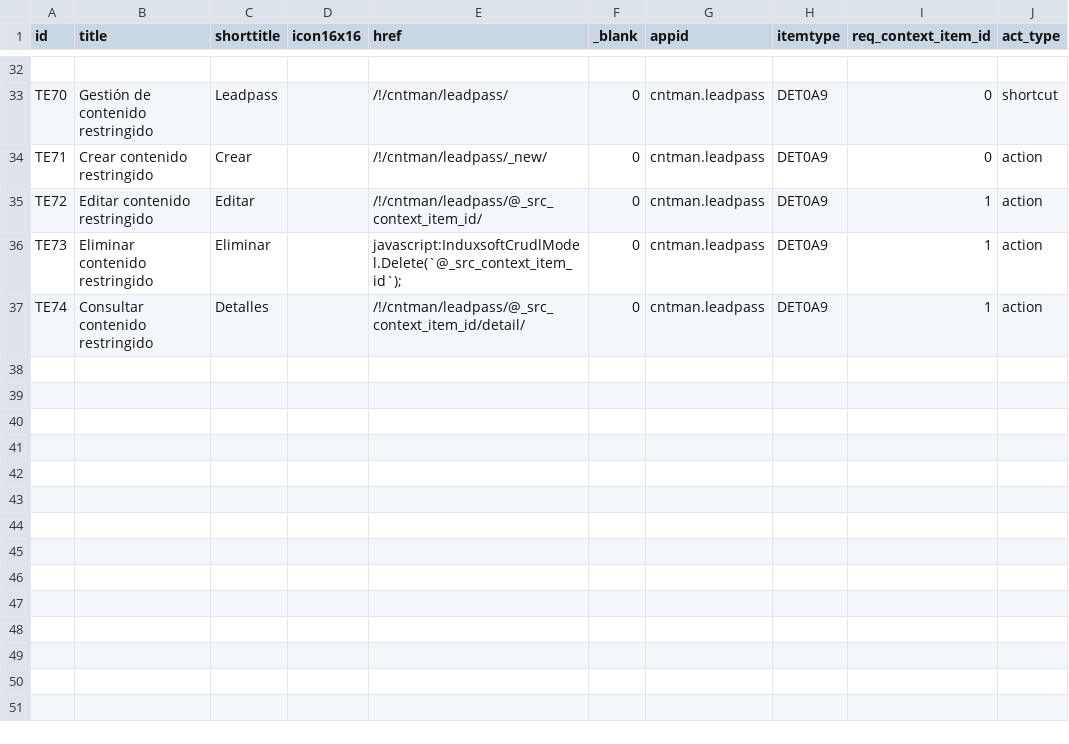
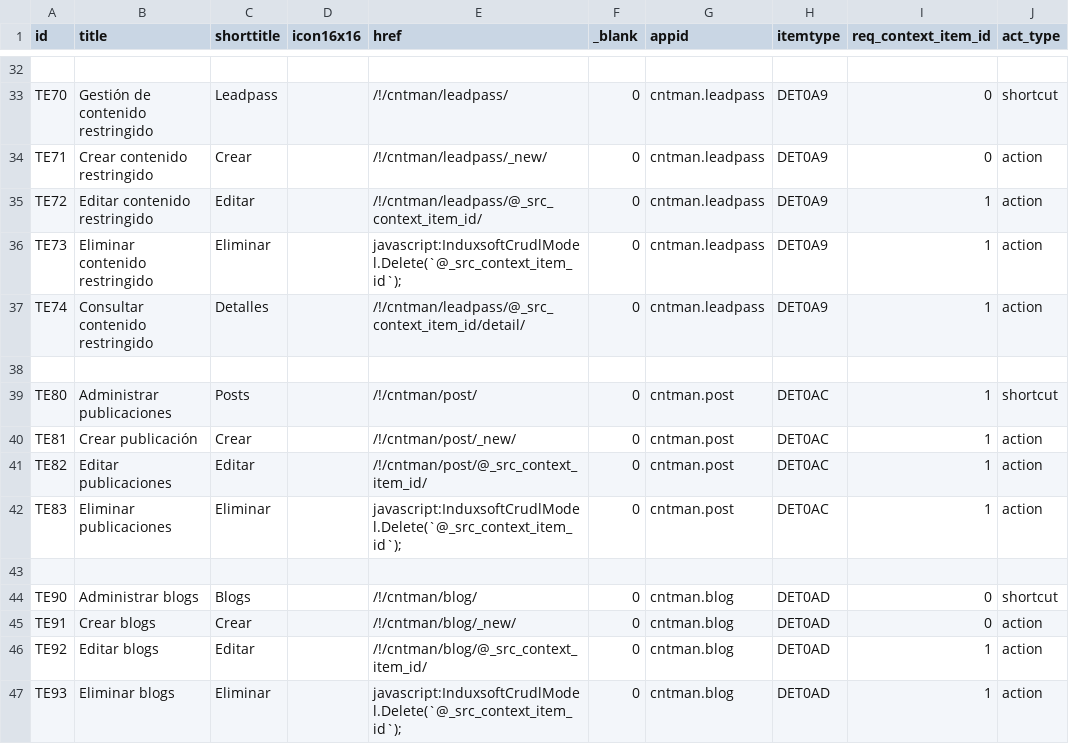
Before and after one commit to Induxsoft/cntman, a CSV file: src/cntman/_install/app_info/sys_app_item_action.csv, drawn as a sheet; only a part is shown, gaps mark what is left out.

Commit message:
post y blog

```diff
--- a/src/cntman/_install/app_info/sys_app_item_action.csv
+++ b/src/cntman/_install/app_info/sys_app_item_action.csv
@@ -37 +37,11 @@ TE73,Eliminar contenido restringido,Eliminar,,"javascript:InduxsoftCrudlModel.De
 TE74,Consultar contenido restringido,Detalles,,/!/cntman/leadpass/@_src_context_item_id/detail/,0,cntman.leadpass,DET0A9,1,action
+
+TE80,Administrar publicaciones,Posts,,/!/cntman/post/,0,cntman.post,DET0AC,1,shortcut
+TE81,Crear publicación,Crear,,/!/cntman/post/_new/,0,cntman.post,DET0AC,1,action
+TE82,Editar publicaciones,Editar,,/!/cntman/post/@_src_context_item_id/,0,cntman.post,DET0AC,1,action
+TE83,Eliminar publicaciones,Eliminar,,javascript:InduxsoftCrudlModel.Delete(`@_src_context_item_id`);,0,cntman.post,DET0AC,1,action
+
+TE90,Administrar blogs,Blogs,,/!/cntman/blog/,0,cntman.blog,DET0AD,0,shortcut
+TE91,Crear blogs,Crear,,/!/cntman/blog/_new/,0,cntman.blog,DET0AD,0,action
+TE92,Editar blogs,Editar,,/!/cntman/blog/@_src_context_item_id/,0,cntman.blog,DET0AD,1,action
+TE93,Eliminar blogs,Eliminar,,javascript:InduxsoftCrudlModel.Delete(`@_src_context_item_id`);,0,cntman.blog,DET0AD,1,action
```
Also changed, not shown: src/cntman/_install/app_info/sitem.csv, src/cntman/_install/app_info/sys_app_catalog.csv, 16 other files.
